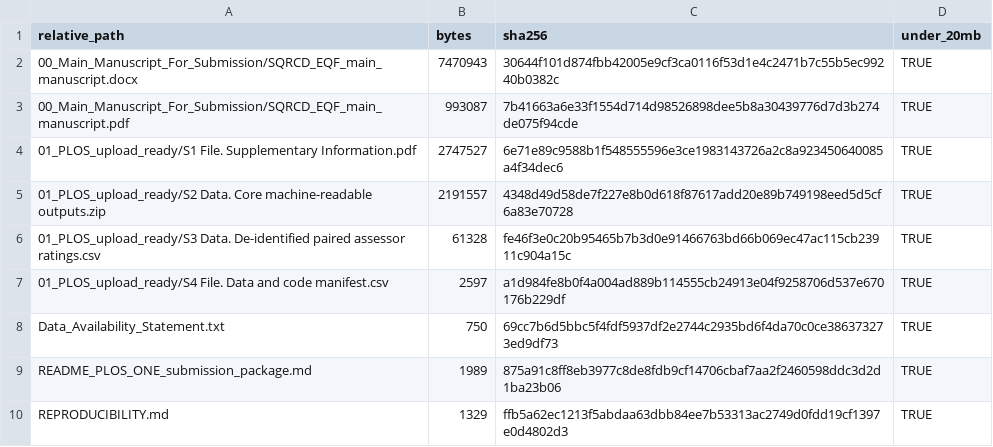
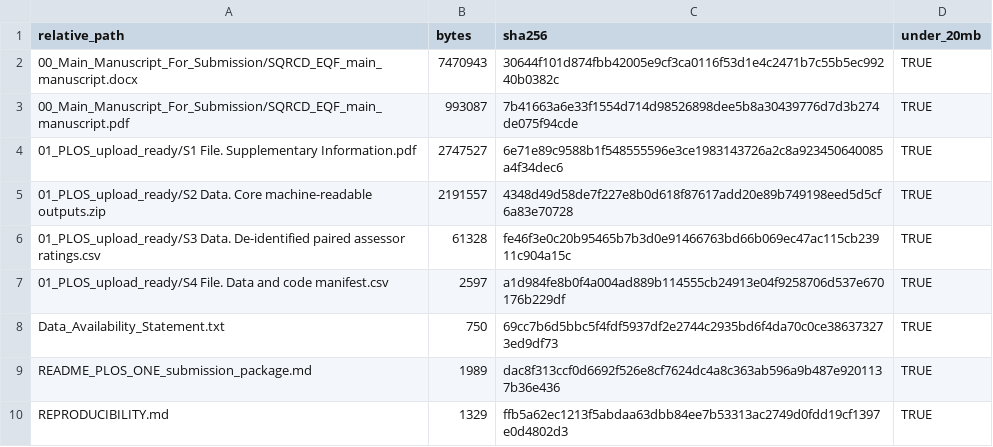
Before and after one commit to Jeerryyoung/SQRCD_EQF, a CSV file: plos_one_submission/PLOS_ONE_package_checksums.csv, drawn as a sheet.

Commit message:
Fix PLOS package QA metadata

```diff
--- a/plos_one_submission/PLOS_ONE_package_checksums.csv
+++ b/plos_one_submission/PLOS_ONE_package_checksums.csv
@@ -8,3 +8,3 @@
 Data_Availability_Statement.txt,750,69cc7b6d5bbc5f4fdf5937df2e2744c2935bd6f4da70c0ce386373273ed9df73,TRUE
-README_PLOS_ONE_submission_package.md,1989,875a91c8ff8eb3977c8de8fdb9cf14706cbaf7aa2f2460598ddc3d2d1ba23b06,TRUE
+README_PLOS_ONE_submission_package.md,1989,dac8f313ccf0d6692f526e8cf7624dc4a8c363ab596a9b487e9201137b36e436,TRUE
 REPRODUCIBILITY.md,1329,ffb5a62ec1213f5abdaa63dbb84ee7b53313ac2749d0fdd19cf1397e0d4802d3,TRUE
```
Also changed, not shown: 2 other files.
